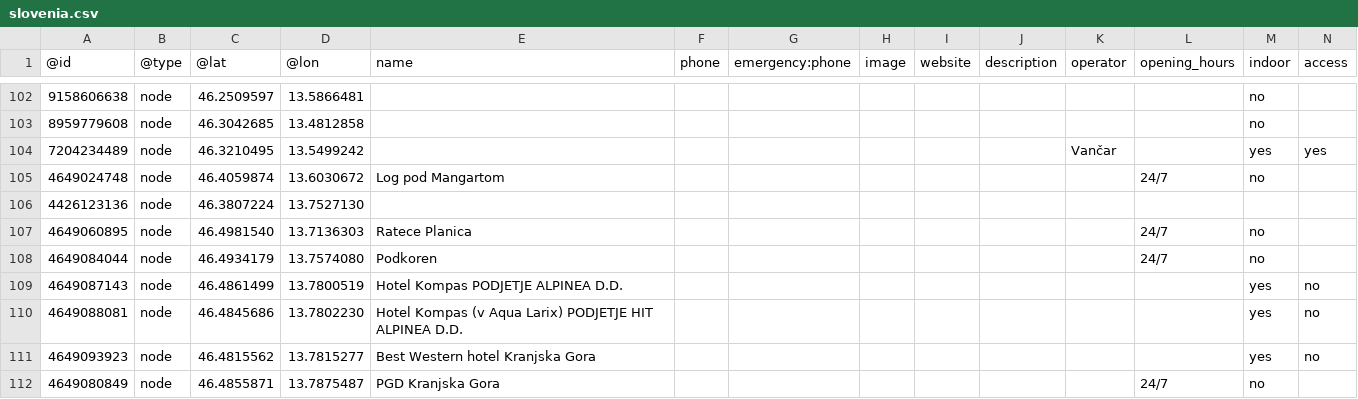
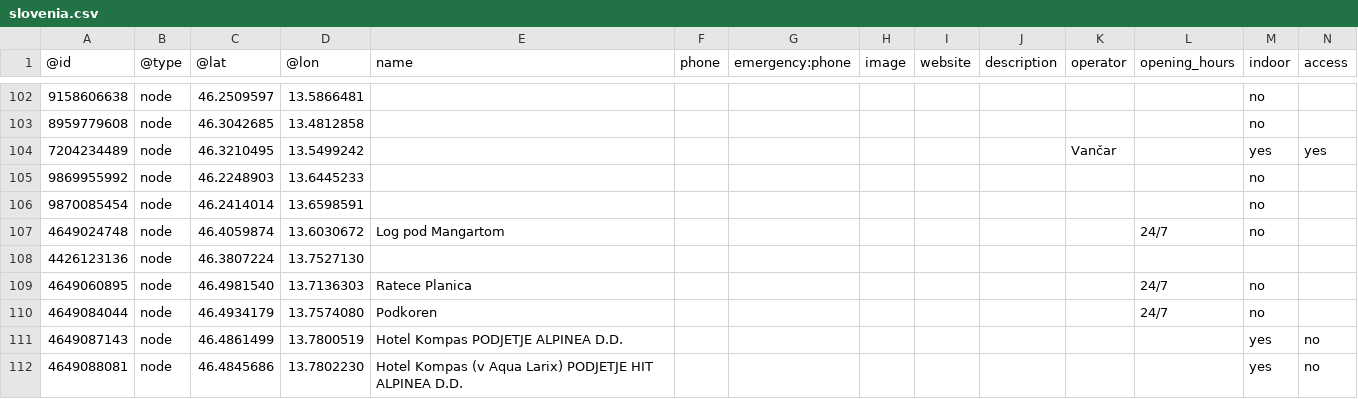
Before and after one commit to sledilnik/aed-data, a CSV file: sources/openstreetmap.org/slovenia.csv, drawn as a sheet; only a part is shown, gaps mark what is left out; the shorter side is filled out with more unchanged rows; rows hold the shown columns only; the diff names each change by its address in the sheet, - before the commit and + after, or states it on an @@ line.

```diff
--- a/sources/openstreetmap.org/slovenia.csv
+++ b/sources/openstreetmap.org/slovenia.csv
+row 105: 9869955992 | node | 46.2248903 | 13.6445233 |  |  |  |  |  |  |  |  | no
+row 106: 9870085454 | node | 46.2414014 | 13.6598591 |  |  |  |  |  |  |  |  | no
```
